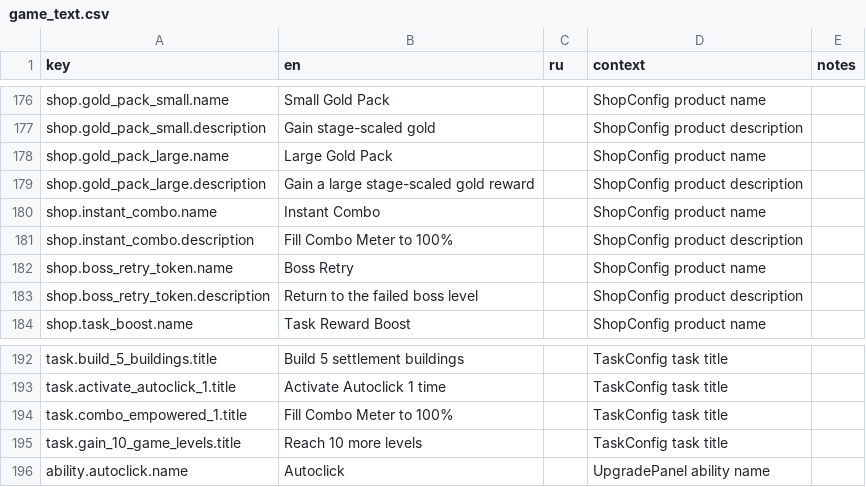
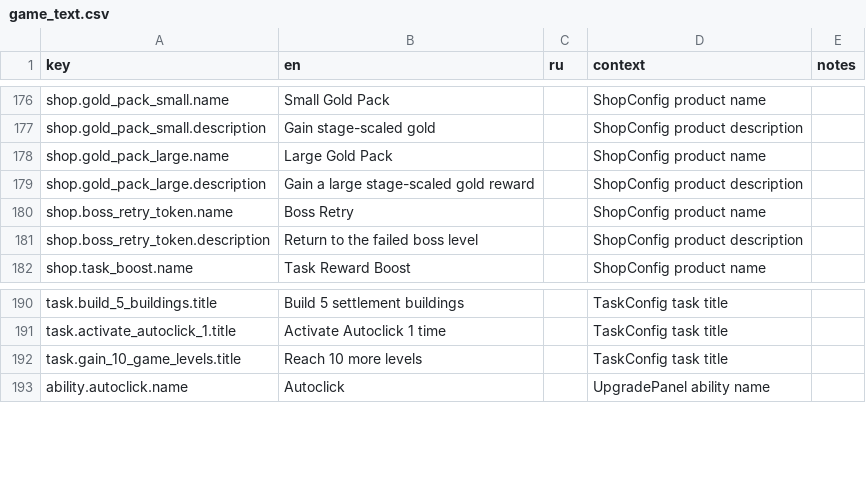
Before and after one commit to StanisRyz/naruto-clicker, a CSV file: localization/game_text.csv, drawn as a sheet; only a part is shown, gaps mark what is left out; the diff names each change by its address in the sheet, - before the commit and + after, or states it on an @@ line.

Commit message:
Resize ability buttons and remove the combo damage meter.
Updates AbilityBar buttons to 80x80 and hides abilities until purchased, removes the x3 combo meter mechanic from UI and combat damage, and cleans up related combo shop product, task, balance constants, localization, and old-save handling.

```diff
--- a/localization/game_text.csv
+++ b/localization/game_text.csv
-row 180: shop.instant_combo.name | Instant Combo |  | ShopConfig product name
-row 181: shop.instant_combo.description | Fill Combo Meter to 100% |  | ShopConfig product description
-row 194: task.combo_empowered_1.title | Fill Combo Meter to 100% |  | TaskConfig task title
```
Also changed, not shown: 20 other files.
